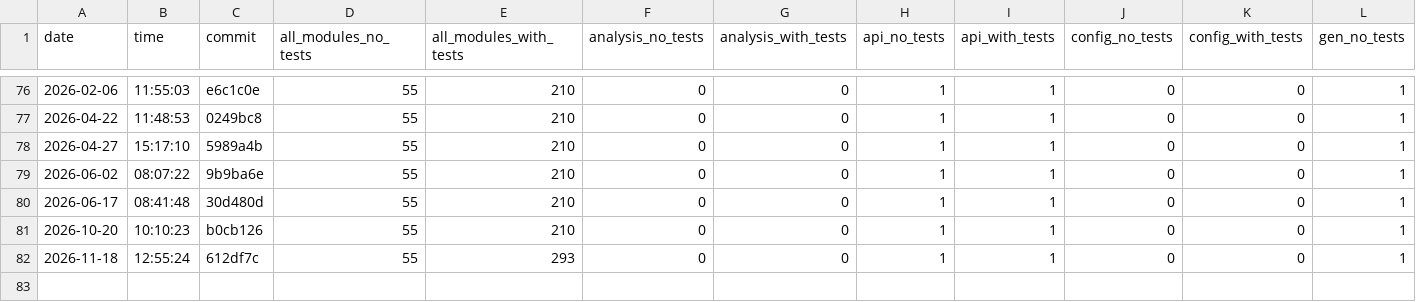
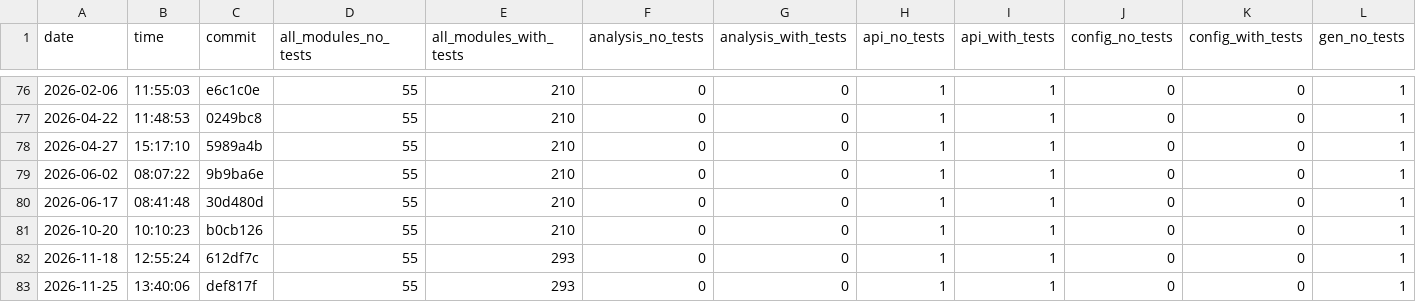
Before and after one commit to useocl/use, a CSV file: docs/archunit-results/cycles-tests.csv, drawn as a sheet; only a part is shown, gaps mark what is left out; rows hold the shown columns only; the diff names each change by its address in the sheet, - before the commit and + after, or states it on an @@ line.

```diff
--- a/docs/archunit-results/cycles-tests.csv
+++ b/docs/archunit-results/cycles-tests.csv
+row 83: 2026-11-25 | 13:40:06 | def817f | 55 | 293 | 0 | 0 | 1 | 1 | 0 | 0 | 1
```
Also changed, not shown: docs/archunit-results/build-times.csv, docs/archunit-results/layer-violations.csv.
